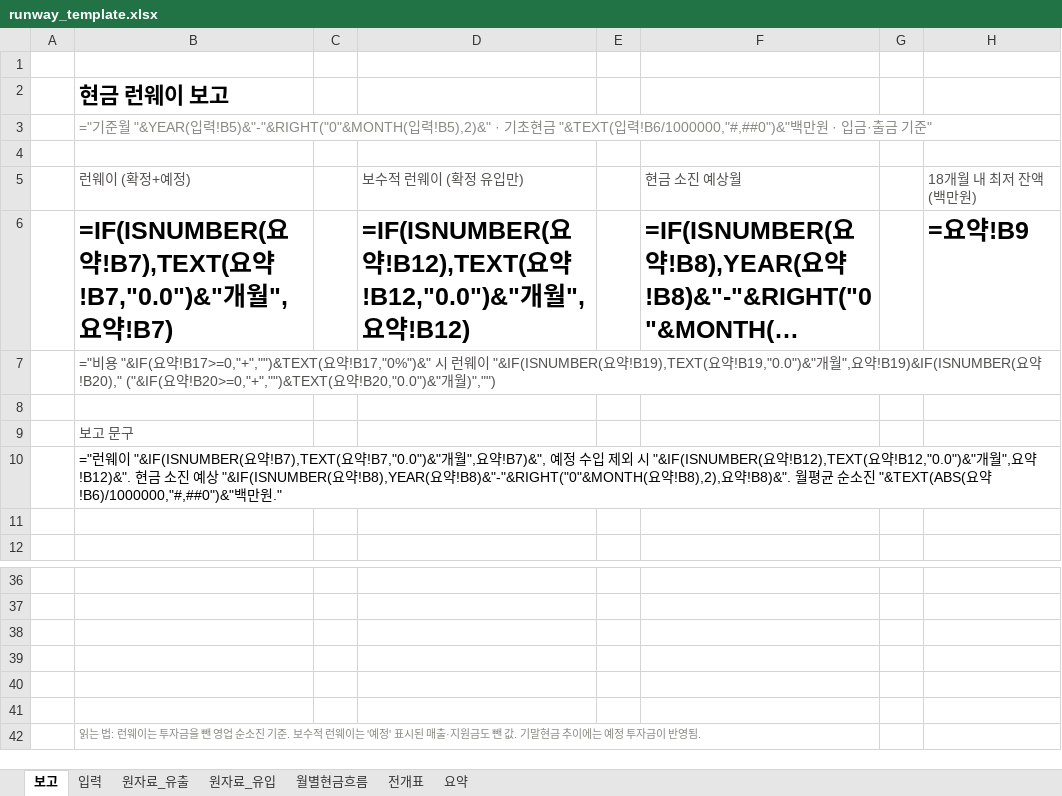
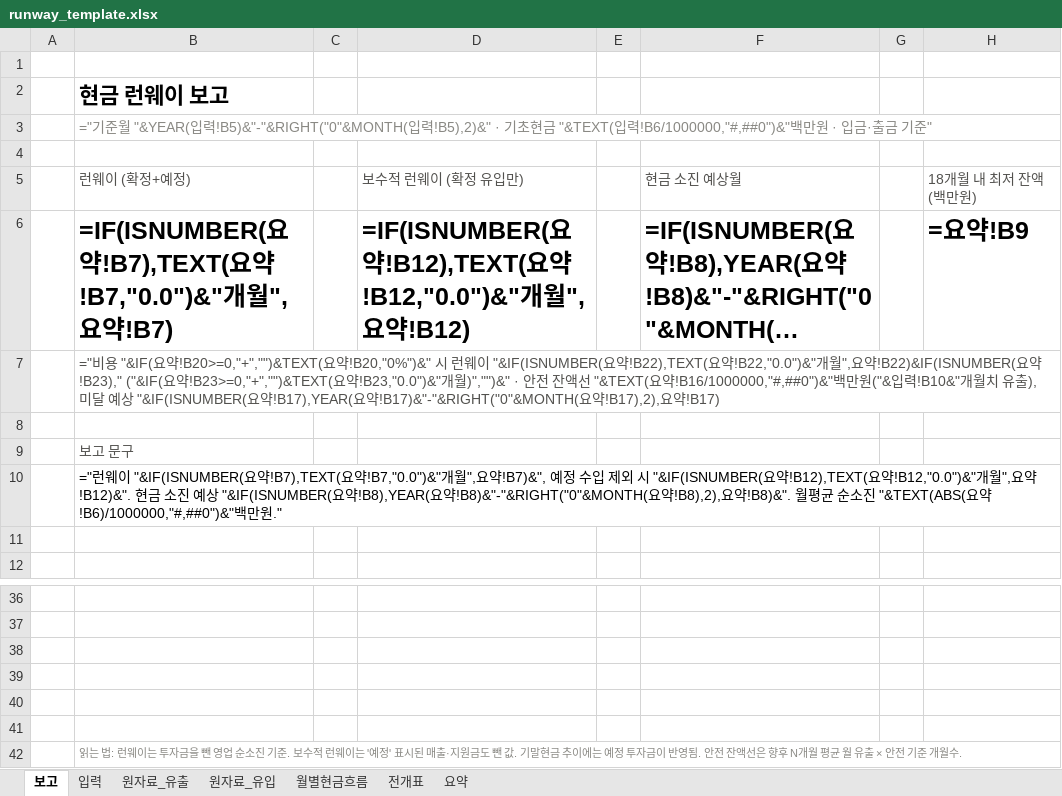
Before and after one commit to Duke134/Duke, an Excel workbook: examples/formulas-verify/runway_template.xlsx, sheet 보고, drawn as a sheet; only a part is shown, gaps mark what is left out; long unchanged cells end in …; values as stored, in another font and other column widths than the file's, no borders; formulas without a stored value are shown as written; charts and pictures not drawn; the diff names each change by its address in the sheet, - before the commit and + after, or states it on an @@ line.

```diff
--- a/examples/formulas-verify/runway_template.xlsx (sheet 보고)
+++ b/examples/formulas-verify/runway_template.xlsx (sheet 보고)
-B7: …요약!B17>=0,"+","")&TEXT(요약!B17,"0%")&" 시 런웨이 "&IF(ISNUMBER(요약!B19),TEXT(요약!B19,"0.0")&"개월",요약!B19)&IF(ISNUMBER(요약!B20)," ("&IF(요약!B20>=0,"+","")&TEXT(요약!B20,"0.0")&"개월)","")
+B7: …요약!B20>=0,"+","")&TEXT(요약!B20,"0%")&" 시 런웨이 "&IF(ISNUMBER(요약!B22),TEXT(요약!B22,"0.0")&"개월",요약!B22)&IF(ISNUMBER(요약!B23)," ("&IF(요약!B23>=0,"+","")&TEXT(요약!B23,"0.0")&"개월)","")&" · 안전 잔액선 "&TEXT(요약!B16/1000000,"#,##0")&"백만원("&입력!B10&"개월치 유출), 미달 예상 "&IF(ISNUMBER(요약!B17),YEAR(요약!B17)&"-"&RIGHT("0"&MONTH(요약!B17),2),요약!B17)
-B42: …반영됨.
+B42: …반영됨. 안전 잔액선은 향후 N개월 평균 월 유출 × 안전 기준 개월수.
+B42:H42 merged
```
Also changed, not shown: sheet 월별현금흐름, sheet 요약, sheet 입력, charts or pictures, examples/formulas-verify/runway_example.xlsx, 2 other files.
